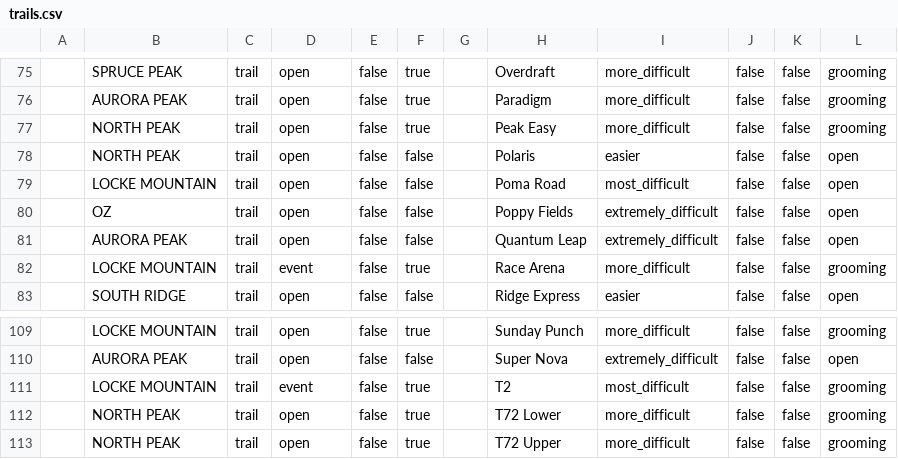
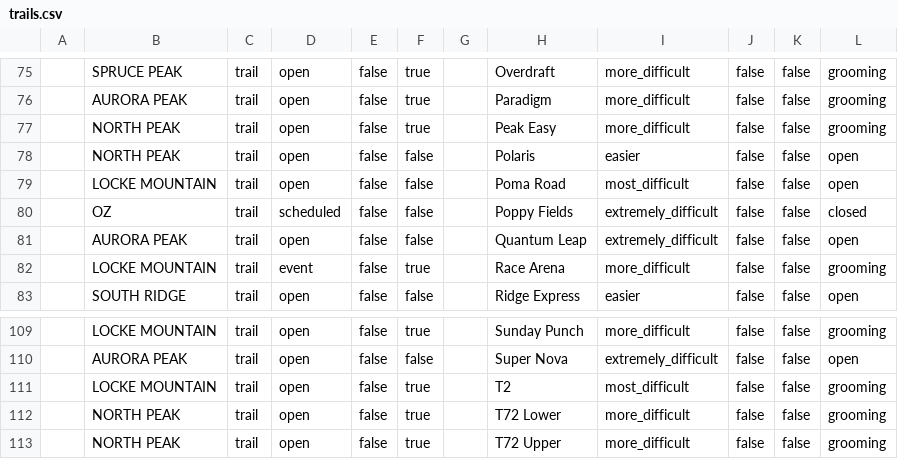
Before and after one commit to abkfenris/SundayRiverConditions, a CSV file: trails.csv, drawn as a sheet; only a part is shown, gaps mark what is left out; the diff names each change by its address in the sheet, - before the commit and + after, or states it on an @@ line.

```diff
--- a/trails.csv
+++ b/trails.csv
-D80: open
+D80: scheduled
-L80: open
+L80: closed
-D111: event
+D111: open
```
Also changed, not shown: 2 other files.
